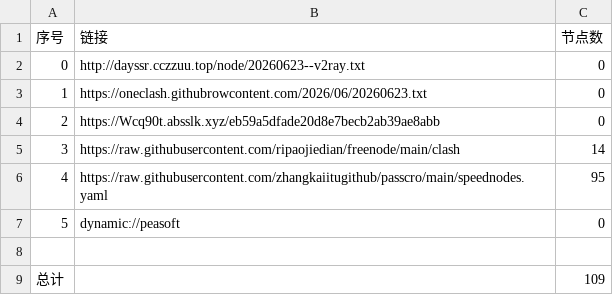
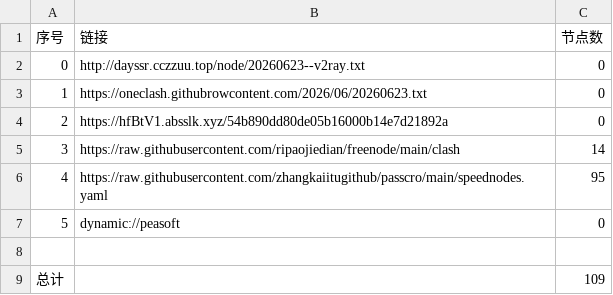
Before and after one commit to obscure1990/AutoMergePublicNodes, a CSV file: list_result.csv, drawn as a sheet.

```diff
--- a/list_result.csv
+++ b/list_result.csv
@@ -3,3 +3,3 @@
 1,https://oneclash.githubrowcontent.com/2026/06/20260623.txt,0
-2,https://Wcq90t.absslk.xyz/eb59a5dfade20d8e7becb2ab39ae8abb,0
+2,https://hfBtV1.absslk.xyz/54b890dd80de05b16000b14e7d21892a,0
 3,https://raw.githubusercontent.com/ripaojiedian/freenode/main/clash,14
```
Also changed, not shown: 3 other files.
